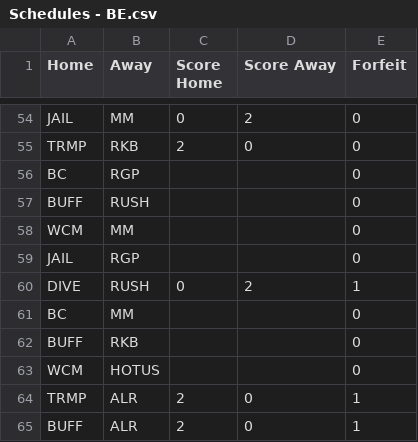
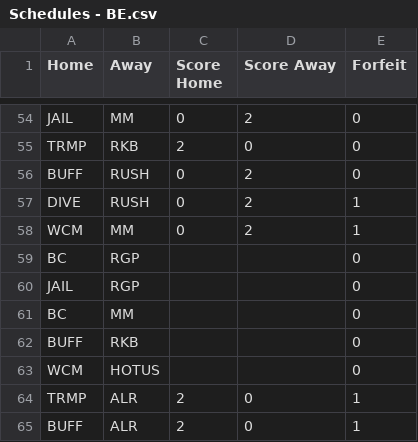
Before and after one commit to Will-McBurney/NGSSimulator, a CSV file: data/schedules/Schedules - BE.csv, drawn as a sheet; only a part is shown, gaps mark what is left out.

```diff
--- a/data/schedules/Schedules - BE.csv
+++ b/data/schedules/Schedules - BE.csv
@@ -55,7 +55,7 @@ JAIL,MM,0,2,0
 TRMP,RKB,2,0,0
+BUFF,RUSH,0,2,0
+DIVE,RUSH,0,2,1
+WCM,MM,0,2,1
 BC,RGP,,,0
-BUFF,RUSH,,,0
-WCM,MM,,,0
 JAIL,RGP,,,0
-DIVE,RUSH,0,2,1
 BC,MM,,,0
```
Also changed, not shown: data/schedules/Schedules - A.csv, data/schedules/Schedules - BW.csv, 7 other files.
